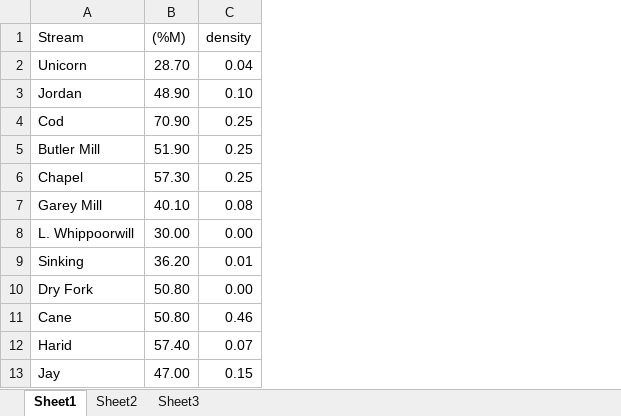
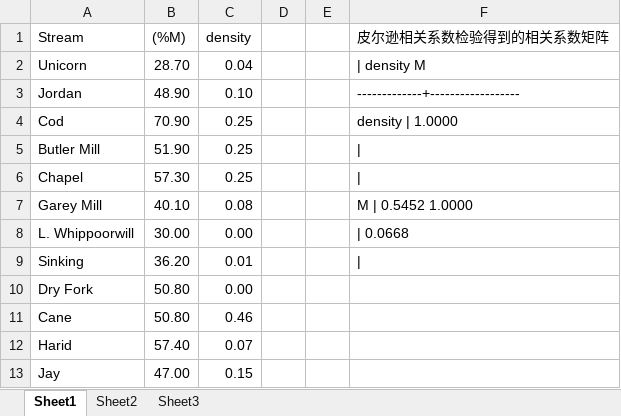
Before and after one commit to ZhuJiaxin2/fish-vs-eco, an Excel workbook: eco to fish model/t1b.xlsx, sheet Sheet1, drawn as a sheet; values as stored, in another font and other column widths than the file's, no borders; charts and pictures not drawn; the diff names each change by its address in the sheet, - before the commit and + after, or states it on an @@ line.

Commit message:
密度-雄性占比的线性拟合即相关性检验

```diff
--- a/eco to fish model/t1b.xlsx (sheet Sheet1)
+++ b/eco to fish model/t1b.xlsx (sheet Sheet1)
+column D, empty
+column E, empty
+column F (皮尔逊相关系数检验得到的相关系数矩阵), rows 2-9: | density M | -------------+------------------ | density | 1.0000 | | | | | M | 0.5452 1.0000 | | 0.0668 | |
```
Also changed, not shown: charts or pictures.
